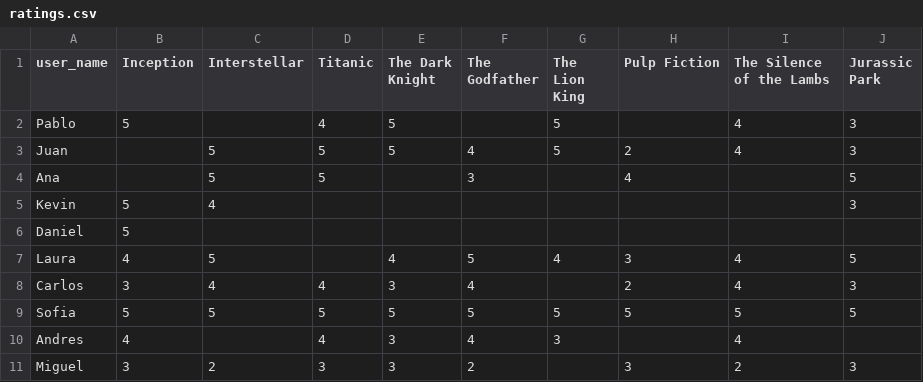
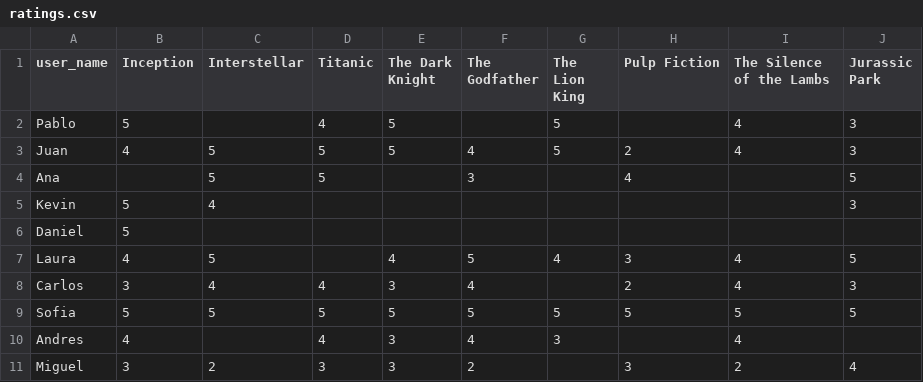
Before and after one commit to KevinMed25/SRI-Project, a CSV file: data/ratings.csv, drawn as a sheet.

```diff
--- a/data/ratings.csv
+++ b/data/ratings.csv
@@ -2,3 +2,3 @@ user_name,Inception,Interstellar,Titanic,The Dark Knight,The Godfather,The Lion
 Pablo,5,,4,5,,5,,4,3
-Juan,,5,5,5,4,5,2,4,3
+Juan,4,5,5,5,4,5,2,4,3
 Ana,,5,5,,3,,4,,5
@@ -10,2 +10,2 @@ Sofia,5,5,5,5,5,5,5,5,5
 Andres,4,,4,3,4,3,,4,
-Miguel,3,2,3,3,2,,3,2,3
+Miguel,3,2,3,3,2,,3,2,4
```
Also changed, not shown: 1 other file.
